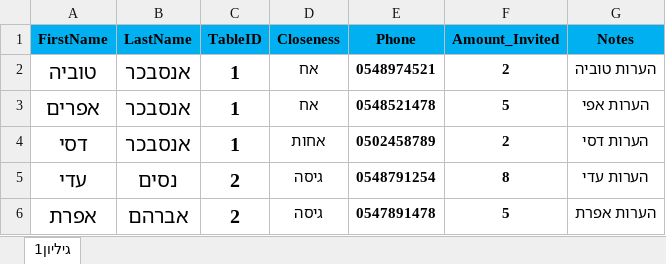
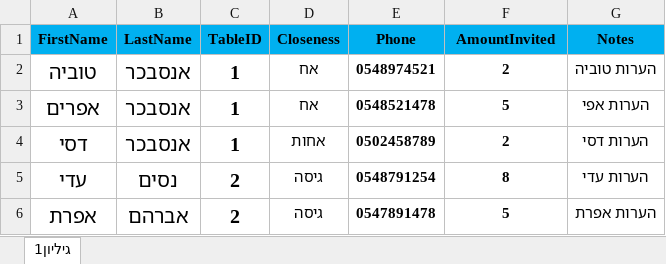
Before and after one commit to moshe212/siduration, an Excel workbook: assets/קובץ אישורי הגעה מקורי.xlsx, sheet גיליון1, drawn as a sheet; values as stored, in another font and other column widths than the file's, no borders; the diff names each change by its address in the sheet, - before the commit and + after, or states it on an @@ line.

```diff
--- a/assets/קובץ אישורי הגעה מקורי.xlsx (sheet גיליון1)
+++ b/assets/קובץ אישורי הגעה מקורי.xlsx (sheet גיליון1)
-F1: Amount_Invited
+F1: AmountInvited
```
Also changed, not shown: 1 other file.
